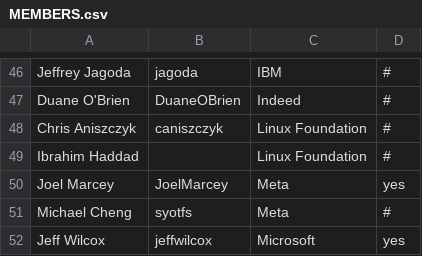
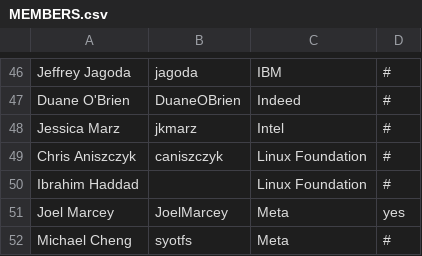
Before and after one commit to todogroup/governance, a CSV file: MEMBERS.csv, drawn as a sheet; only a part is shown, gaps mark what is left out; the shorter side is filled out with more unchanged rows; the diff names each change by its address in the sheet, - before the commit and + after, or states it on an @@ line.

Commit message:
Update MEMBERS.csv
Added Jessica Marz for Intel

```diff
--- a/MEMBERS.csv
+++ b/MEMBERS.csv
+row 48: Jessica Marz | jkmarz | Intel | #
```
